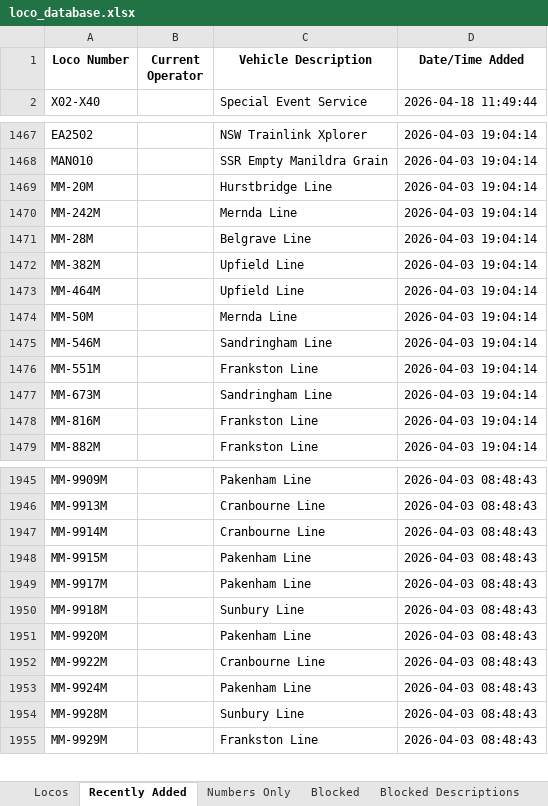
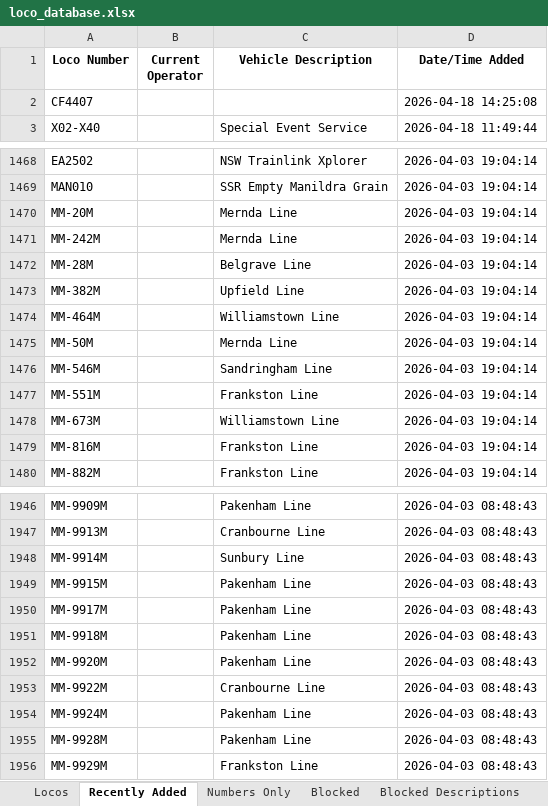
Before and after one commit to grahame21/railops-frontend, an Excel workbook: downloads/loco_database.xlsx, sheet Recently Added, drawn as a sheet; only a part is shown, gaps mark what is left out; values as stored, in another font and other column widths than the file's, no borders; addresses are those after the commit; the diff covers the shown part only; the diff names each change by its address in the sheet, - before the commit and + after, or states it on an @@ line.

```diff
--- a/downloads/loco_database.xlsx (sheet Recently Added)
+++ b/downloads/loco_database.xlsx (sheet Recently Added)
+row 2: CF4407 |  |  | 2026-04-18 14:25:08
-C1470 (Vehicle Description): Hurstbridge Line
+C1470 (Vehicle Description): Mernda Line
-C1474 (Vehicle Description): Upfield Line
+C1474 (Vehicle Description): Williamstown Line
-C1478 (Vehicle Description): Sandringham Line
+C1478 (Vehicle Description): Williamstown Line
-C1948 (Vehicle Description): Cranbourne Line
+C1948 (Vehicle Description): Sunbury Line
-C1951 (Vehicle Description): Sunbury Line
+C1951 (Vehicle Description): Pakenham Line
-C1955 (Vehicle Description): Sunbury Line
+C1955 (Vehicle Description): Pakenham Line
```
Also changed, not shown: 25 edited cells elsewhere in this sheet, sheet Numbers Only, sheet Locos, downloads/loco_numbers_only.xlsx, 3 other files.
